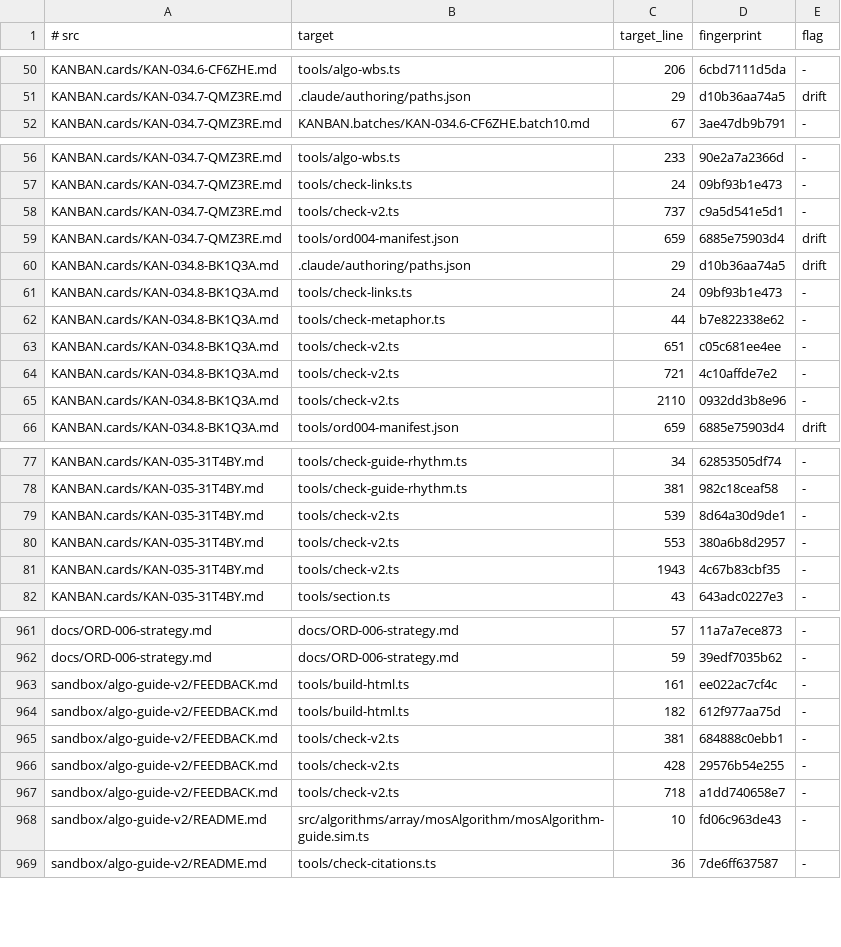
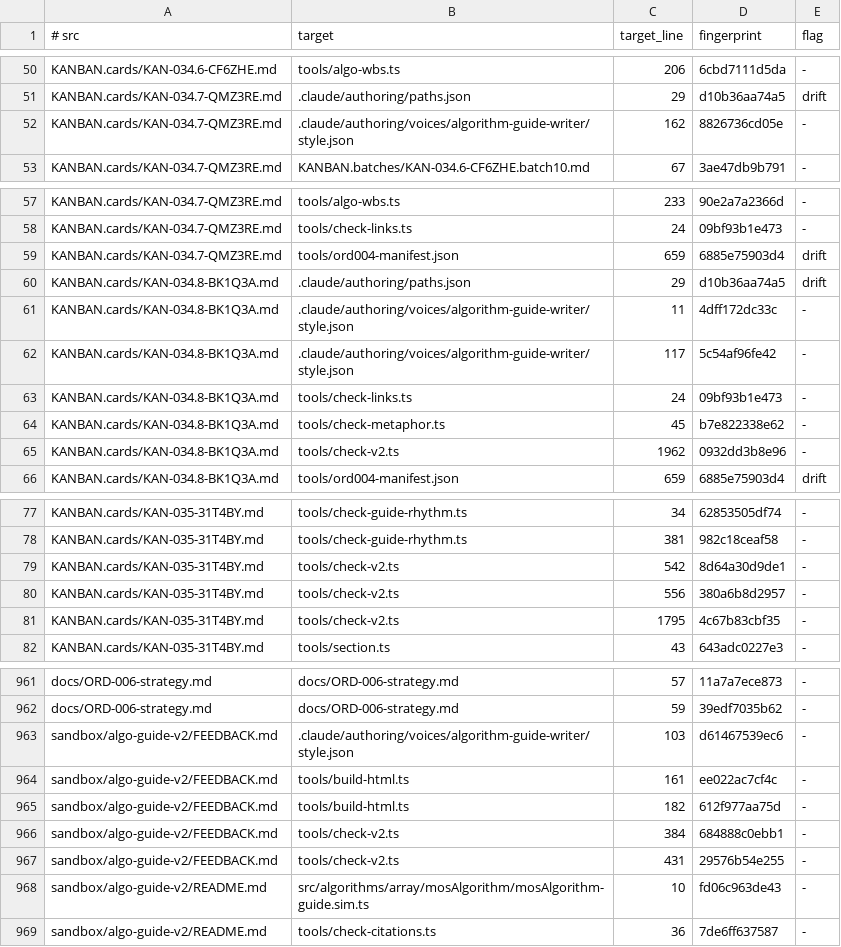
Before and after one commit to centurio1987/grow-up-programming, a TSV file: tools/_baseline/citations.tsv, drawn as a sheet; only a part is shown, gaps mark what is left out; the diff covers the shown part only.

```diff
--- a/tools/_baseline/citations.tsv
+++ b/tools/_baseline/citations.tsv
@@ -51,2 +51,3 @@ KANBAN.cards/KAN-034.6-CF6ZHE.md	tools/algo-wbs.ts	206	6cbd7111d5da	-
 KANBAN.cards/KAN-034.7-QMZ3RE.md	.claude/authoring/paths.json	29	d10b36aa74a5	drift
+KANBAN.cards/KAN-034.7-QMZ3RE.md	.claude/authoring/voices/algorithm-guide-writer/style.json	162	8826736cd05e	-
 KANBAN.cards/KAN-034.7-QMZ3RE.md	KANBAN.batches/KAN-034.6-CF6ZHE.batch10.md	67	3ae47db9b791	-
@@ -57,10 +58,9 @@ KANBAN.cards/KAN-034.7-QMZ3RE.md	tools/algo-wbs.ts	233	90e2a7a2366d	-
 KANBAN.cards/KAN-034.7-QMZ3RE.md	tools/check-links.ts	24	09bf93b1e473	-
-KANBAN.cards/KAN-034.7-QMZ3RE.md	tools/check-v2.ts	737	c9a5d541e5d1	-
 KANBAN.cards/KAN-034.7-QMZ3RE.md	tools/ord004-manifest.json	659	6885e75903d4	drift
 KANBAN.cards/KAN-034.8-BK1Q3A.md	.claude/authoring/paths.json	29	d10b36aa74a5	drift
+KANBAN.cards/KAN-034.8-BK1Q3A.md	.claude/authoring/voices/algorithm-guide-writer/style.json	11	4dff172dc33c	-
+KANBAN.cards/KAN-034.8-BK1Q3A.md	.claude/authoring/voices/algorithm-guide-writer/style.json	117	5c54af96fe42	-
 KANBAN.cards/KAN-034.8-BK1Q3A.md	tools/check-links.ts	24	09bf93b1e473	-
-KANBAN.cards/KAN-034.8-BK1Q3A.md	tools/check-metaphor.ts	44	b7e822338e62	-
-KANBAN.cards/KAN-034.8-BK1Q3A.md	tools/check-v2.ts	651	c05c681ee4ee	-
-KANBAN.cards/KAN-034.8-BK1Q3A.md	tools/check-v2.ts	721	4c10affde7e2	-
-KANBAN.cards/KAN-034.8-BK1Q3A.md	tools/check-v2.ts	2110	0932dd3b8e96	-
+KANBAN.cards/KAN-034.8-BK1Q3A.md	tools/check-metaphor.ts	45	b7e822338e62	-
+KANBAN.cards/KAN-034.8-BK1Q3A.md	tools/check-v2.ts	1962	0932dd3b8e96	-
 KANBAN.cards/KAN-034.8-BK1Q3A.md	tools/ord004-manifest.json	659	6885e75903d4	drift
@@ -78,5 +78,5 @@ KANBAN.cards/KAN-035-31T4BY.md	tools/check-guide-rhythm.ts	34	62853505df74	-
 KANBAN.cards/KAN-035-31T4BY.md	tools/check-guide-rhythm.ts	381	982c18ceaf58	-
-KANBAN.cards/KAN-035-31T4BY.md	tools/check-v2.ts	539	8d64a30d9de1	-
-KANBAN.cards/KAN-035-31T4BY.md	tools/check-v2.ts	553	380a6b8d2957	-
-KANBAN.cards/KAN-035-31T4BY.md	tools/check-v2.ts	1943	4c67b83cbf35	-
+KANBAN.cards/KAN-035-31T4BY.md	tools/check-v2.ts	542	8d64a30d9de1	-
+KANBAN.cards/KAN-035-31T4BY.md	tools/check-v2.ts	556	380a6b8d2957	-
+KANBAN.cards/KAN-035-31T4BY.md	tools/check-v2.ts	1795	4c67b83cbf35	-
 KANBAN.cards/KAN-035-31T4BY.md	tools/section.ts	43	643adc0227e3	-
@@ -962,7 +962,7 @@ docs/ORD-006-strategy.md	docs/ORD-006-strategy.md	57	11a7a7ece873	-
 docs/ORD-006-strategy.md	docs/ORD-006-strategy.md	59	39edf7035b62	-
+sandbox/algo-guide-v2/FEEDBACK.md	.claude/authoring/voices/algorithm-guide-writer/style.json	103	d61467539ec6	-
 sandbox/algo-guide-v2/FEEDBACK.md	tools/build-html.ts	161	ee022ac7cf4c	-
 sandbox/algo-guide-v2/FEEDBACK.md	tools/build-html.ts	182	612f977aa75d	-
-sandbox/algo-guide-v2/FEEDBACK.md	tools/check-v2.ts	381	684888c0ebb1	-
-sandbox/algo-guide-v2/FEEDBACK.md	tools/check-v2.ts	428	29576b54e255	-
-sandbox/algo-guide-v2/FEEDBACK.md	tools/check-v2.ts	718	a1dd740658e7	-
+sandbox/algo-guide-v2/FEEDBACK.md	tools/check-v2.ts	384	684888c0ebb1	-
+sandbox/algo-guide-v2/FEEDBACK.md	tools/check-v2.ts	431	29576b54e255	-
 sandbox/algo-guide-v2/README.md	src/algorithms/array/mosAlgorithm/mosAlgorithm-guide.sim.ts	10	fd06c963de43	-
```
Also changed, not shown: 1 edited cell elsewhere in this file, 16 other files.
